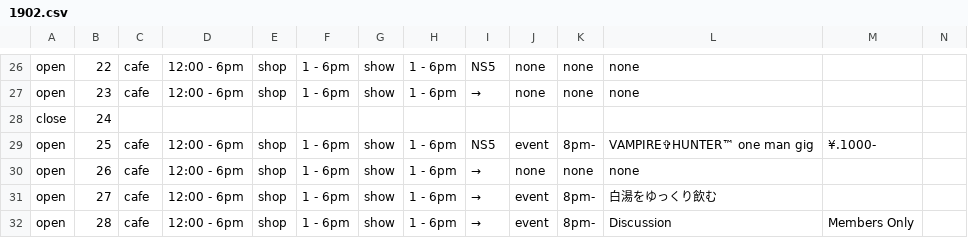
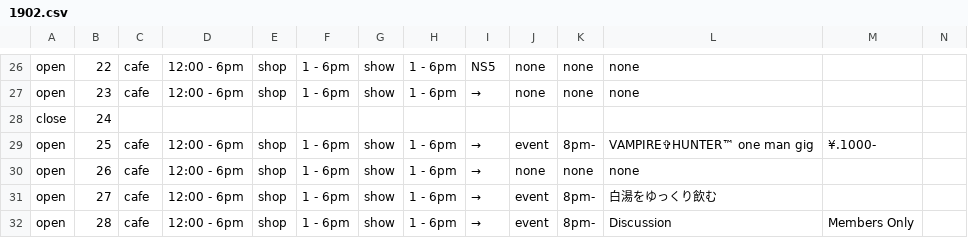
Before and after one commit to pe-hu/nishitemma, a CSV file: carender/1902.csv, drawn as a sheet; only a part is shown, gaps mark what is left out.

Commit message:
Update 1902.csv

```diff
--- a/carender/1902.csv
+++ b/carender/1902.csv
@@ -28,3 +28,3 @@ open,23,cafe,12:00 - 6pm,shop,1 - 6pm,show,1 - 6pm,→,none,none,none,
 close,24,
-open,25,cafe,12:00 - 6pm,shop,1 - 6pm,show,1 - 6pm,NS5,event,8pm-,VAMPIRE✞HUNTER™ one man gig,¥.1000-
+open,25,cafe,12:00 - 6pm,shop,1 - 6pm,show,1 - 6pm,→,event,8pm-,VAMPIRE✞HUNTER™ one man gig,¥.1000-
 open,26,cafe,12:00 - 6pm,shop,1 - 6pm,show,1 - 6pm,→,none,none,none,
```
